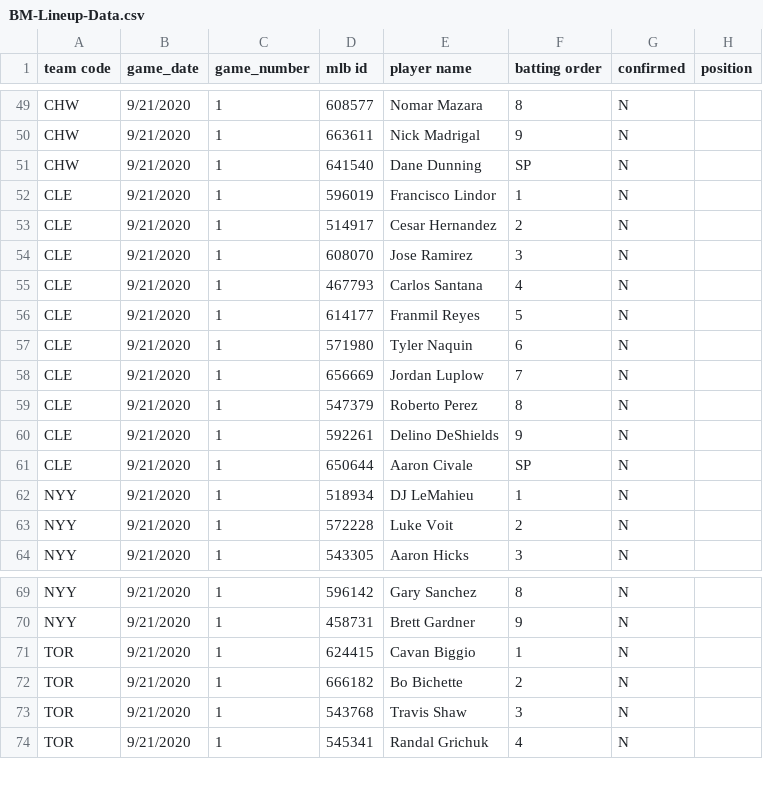
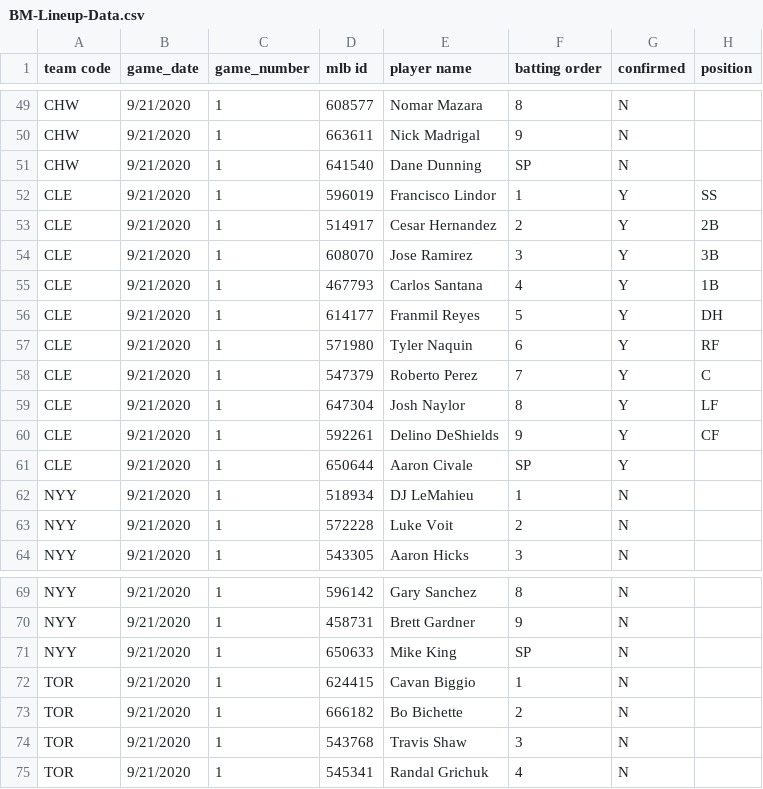
Before and after one commit to justinmof/MLBSheets-CSV-Files, a CSV file: BM-Lineup-Data.csv, drawn as a sheet; only a part is shown, gaps mark what is left out.

```diff
--- a/BM-Lineup-Data.csv
+++ b/BM-Lineup-Data.csv
@@ -51,12 +51,12 @@ CHW,9/21/2020,1,663611,Nick Madrigal,9,N,
 CHW,9/21/2020,1,641540,Dane Dunning,SP,N,
-CLE,9/21/2020,1,596019,Francisco Lindor,1,N,
-CLE,9/21/2020,1,514917,Cesar Hernandez,2,N,
-CLE,9/21/2020,1,608070,Jose Ramirez,3,N,
-CLE,9/21/2020,1,467793,Carlos Santana,4,N,
-CLE,9/21/2020,1,614177,Franmil Reyes,5,N,
-CLE,9/21/2020,1,571980,Tyler Naquin,6,N,
-CLE,9/21/2020,1,656669,Jordan Luplow,7,N,
-CLE,9/21/2020,1,547379,Roberto Perez,8,N,
-CLE,9/21/2020,1,592261,Delino DeShields,9,N,
-CLE,9/21/2020,1,650644,Aaron Civale,SP,N,
+CLE,9/21/2020,1,596019,Francisco Lindor,1,Y,SS
+CLE,9/21/2020,1,514917,Cesar Hernandez,2,Y,2B
+CLE,9/21/2020,1,608070,Jose Ramirez,3,Y,3B
+CLE,9/21/2020,1,467793,Carlos Santana,4,Y,1B
+CLE,9/21/2020,1,614177,Franmil Reyes,5,Y,DH
+CLE,9/21/2020,1,571980,Tyler Naquin,6,Y,RF
+CLE,9/21/2020,1,547379,Roberto Perez,7,Y,C
+CLE,9/21/2020,1,647304,Josh Naylor,8,Y,LF
+CLE,9/21/2020,1,592261,Delino DeShields,9,Y,CF
+CLE,9/21/2020,1,650644,Aaron Civale,SP,Y,
 NYY,9/21/2020,1,518934,DJ LeMahieu,1,N,
@@ -70,2 +70,3 @@ NYY,9/21/2020,1,596142,Gary Sanchez,8,N,
 NYY,9/21/2020,1,458731,Brett Gardner,9,N,
+NYY,9/21/2020,1,650633,Mike King,SP,N,
 TOR,9/21/2020,1,624415,Cavan Biggio,1,N,
```
Also changed, not shown: BM-Lineup-Data1.csv.
